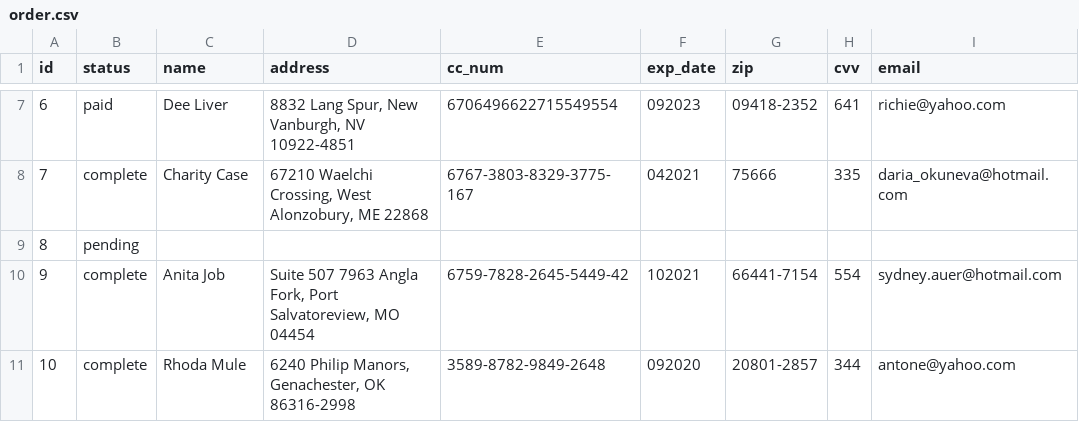
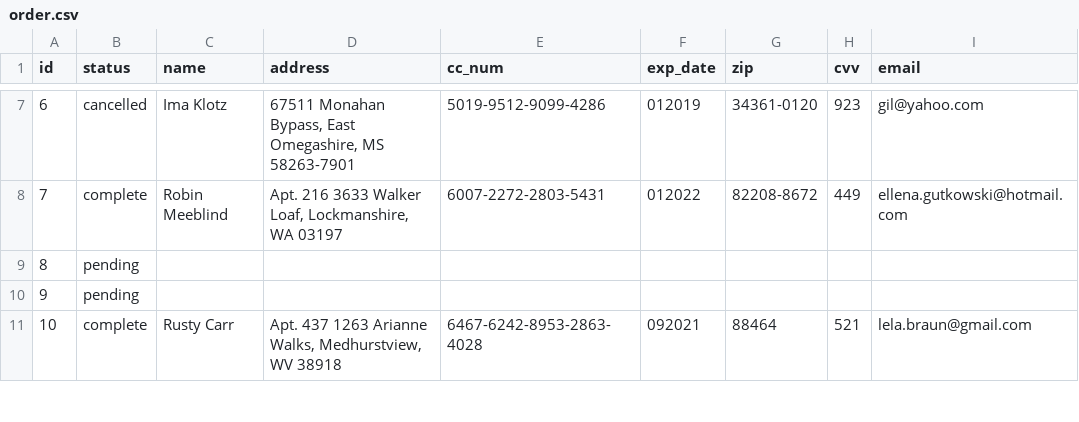
Before and after one commit to Ada-C10/betsy, a CSV file: db/seed_data/order.csv, drawn as a sheet; only a part is shown, gaps mark what is left out; the diff covers the shown part only.

```diff
--- a/db/seed_data/order.csv
+++ b/db/seed_data/order.csv
@@ -7,5 +7,5 @@ id,status,name,address,cc_num,exp_date,zip,cvv,email
-6,paid,Dee Liver,"8832 Lang Spur, New Vanburgh, NV 10922-4851",6706496622715549554,092023,09418-2352,641,richie@yahoo.com
-7,complete,Charity Case,"67210 Waelchi Crossing, West Alonzobury, ME 22868",6767-3803-8329-3775-167,042021,75666,335,daria_okuneva@hotmail.com
+6,cancelled,Ima Klotz,"67511 Monahan Bypass, East Omegashire, MS 58263-7901",5019-9512-9099-4286,012019,34361-0120,923,gil@yahoo.com
+7,complete,Robin Meeblind,"Apt. 216 3633 Walker Loaf, Lockmanshire, WA 03197",6007-2272-2803-5431,012022,82208-8672,449,ellena.gutkowski@hotmail.com
 8,pending,,,,,,,
-9,complete,Anita Job,"Suite 507 7963 Angla Fork, Port Salvatoreview, MO 04454",6759-7828-2645-5449-42,102021,66441-7154,554,sydney.auer@hotmail.com
-10,complete,Rhoda Mule,"6240 Philip Manors, Genachester, OK 86316-2998",3589-8782-9849-2648,092020,20801-2857,344,antone@yahoo.com
+9,pending,,,,,,,
+10,complete,Rusty Carr,"Apt. 437 1263 Arianne Walks, Medhurstview, WV 38918",6467-6242-8953-2863-4028,092021,88464,521,lela.braun@gmail.com
```
Also changed, not shown: 109 edited cells elsewhere in this file, db/seed_data/merchant.csv, db/seed_data/orderitem.csv, 2 other files.
